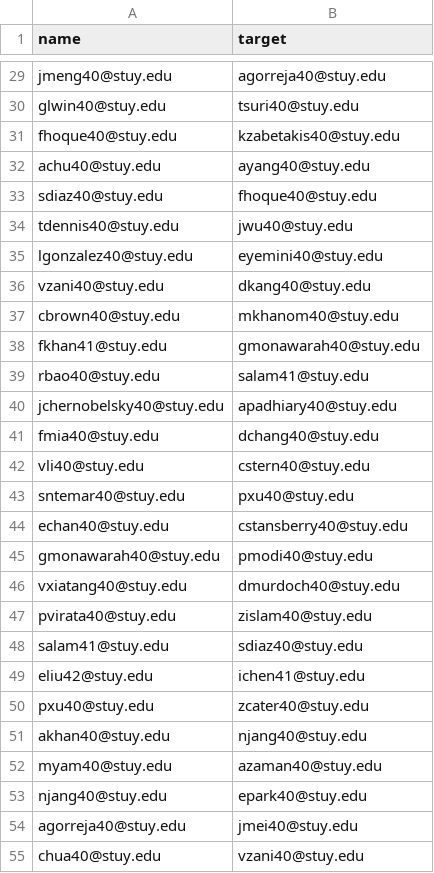
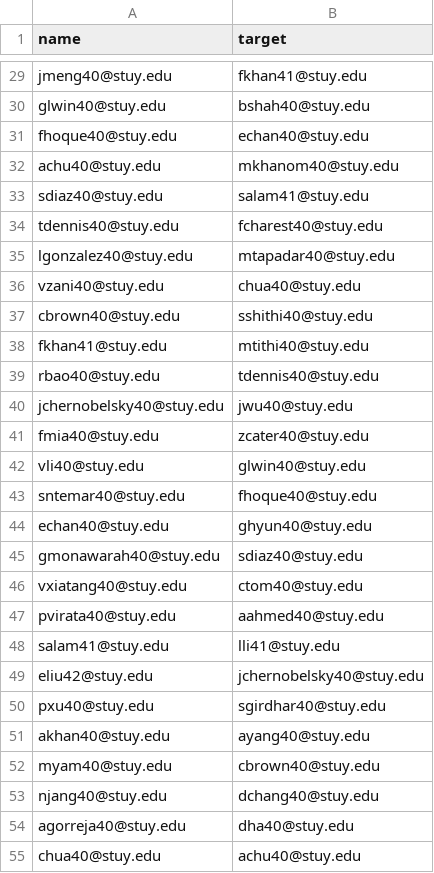
Before and after one commit to ThePotatoPowers/stuyassassin, a CSV file: pairs.csv, drawn as a sheet; only a part is shown, gaps mark what is left out; the diff covers the shown part only; the diff names each change by its address in the sheet, - before the commit and + after, or states it on an @@ line.

```diff
--- a/pairs.csv
+++ b/pairs.csv
-B29 (target): agorreja40@stuy.edu
+B29 (target): fkhan41@stuy.edu
-B30 (target): tsuri40@stuy.edu
+B30 (target): bshah40@stuy.edu
-B31 (target): kzabetakis40@stuy.edu
+B31 (target): echan40@stuy.edu
-B32 (target): ayang40@stuy.edu
+B32 (target): mkhanom40@stuy.edu
-B33 (target): fhoque40@stuy.edu
+B33 (target): salam41@stuy.edu
-B34 (target): jwu40@stuy.edu
+B34 (target): fcharest40@stuy.edu
-B35 (target): eyemini40@stuy.edu
+B35 (target): mtapadar40@stuy.edu
-B36 (target): dkang40@stuy.edu
+B36 (target): chua40@stuy.edu
-B37 (target): mkhanom40@stuy.edu
+B37 (target): sshithi40@stuy.edu
-B38 (target): gmonawarah40@stuy.edu
+B38 (target): mtithi40@stuy.edu
-B39 (target): salam41@stuy.edu
+B39 (target): tdennis40@stuy.edu
-B40 (target): apadhiary40@stuy.edu
+B40 (target): jwu40@stuy.edu
-B41 (target): dchang40@stuy.edu
+B41 (target): zcater40@stuy.edu
-B42 (target): cstern40@stuy.edu
+B42 (target): glwin40@stuy.edu
-B43 (target): pxu40@stuy.edu
+B43 (target): fhoque40@stuy.edu
-B44 (target): cstansberry40@stuy.edu
+B44 (target): ghyun40@stuy.edu
-B45 (target): pmodi40@stuy.edu
+B45 (target): sdiaz40@stuy.edu
-B46 (target): dmurdoch40@stuy.edu
+B46 (target): ctom40@stuy.edu
-B47 (target): zislam40@stuy.edu
+B47 (target): aahmed40@stuy.edu
-B48 (target): sdiaz40@stuy.edu
+B48 (target): lli41@stuy.edu
-B49 (target): ichen41@stuy.edu
+B49 (target): jchernobelsky40@stuy.edu
-B50 (target): zcater40@stuy.edu
+B50 (target): sgirdhar40@stuy.edu
-B51 (target): njang40@stuy.edu
+B51 (target): ayang40@stuy.edu
-B52 (target): azaman40@stuy.edu
+B52 (target): cbrown40@stuy.edu
-B53 (target): epark40@stuy.edu
+B53 (target): dchang40@stuy.edu
-B54 (target): jmei40@stuy.edu
+B54 (target): dha40@stuy.edu
-B55 (target): vzani40@stuy.edu
+B55 (target): achu40@stuy.edu
```
Also changed, not shown: 1 added row and 56 edited cells elsewhere in this file, public/pairs.csv, 1 other file.
